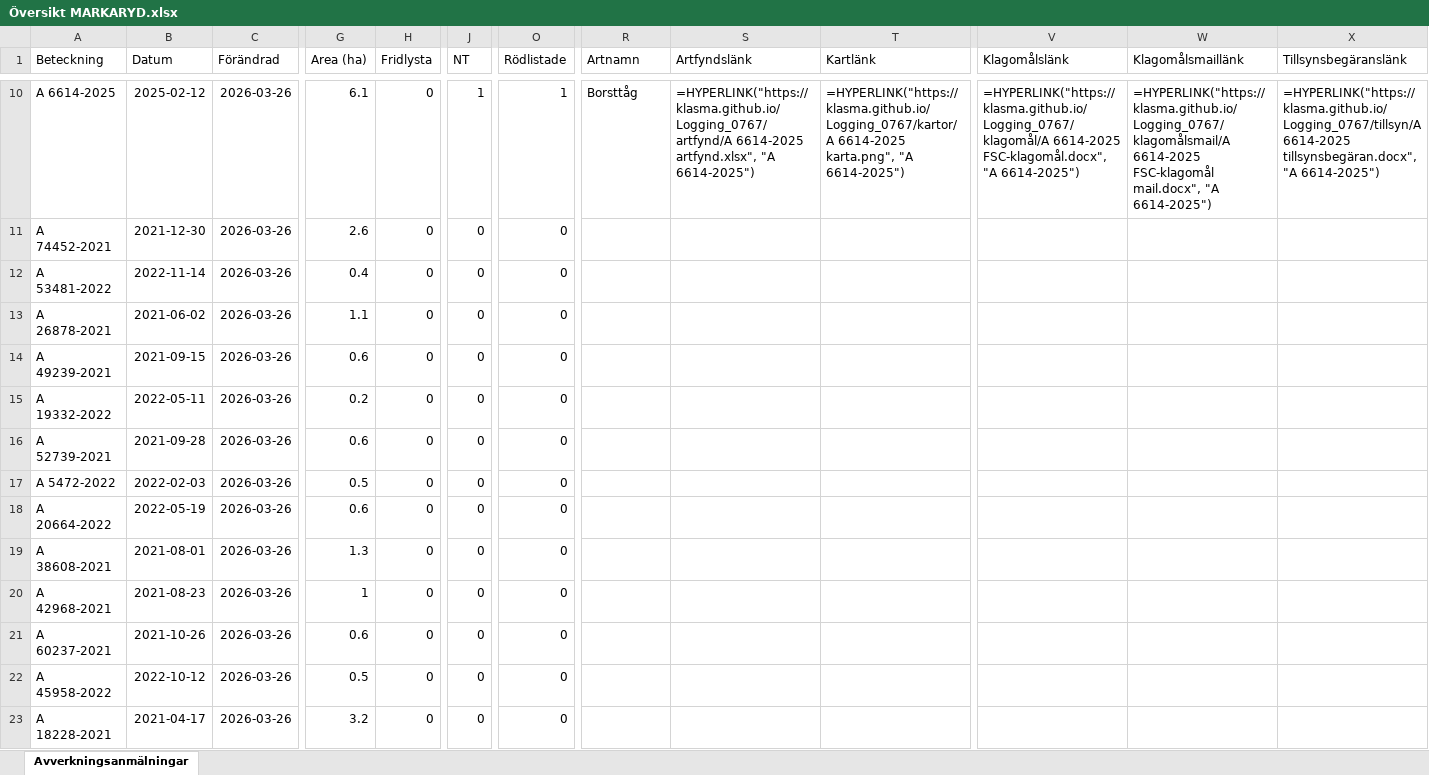
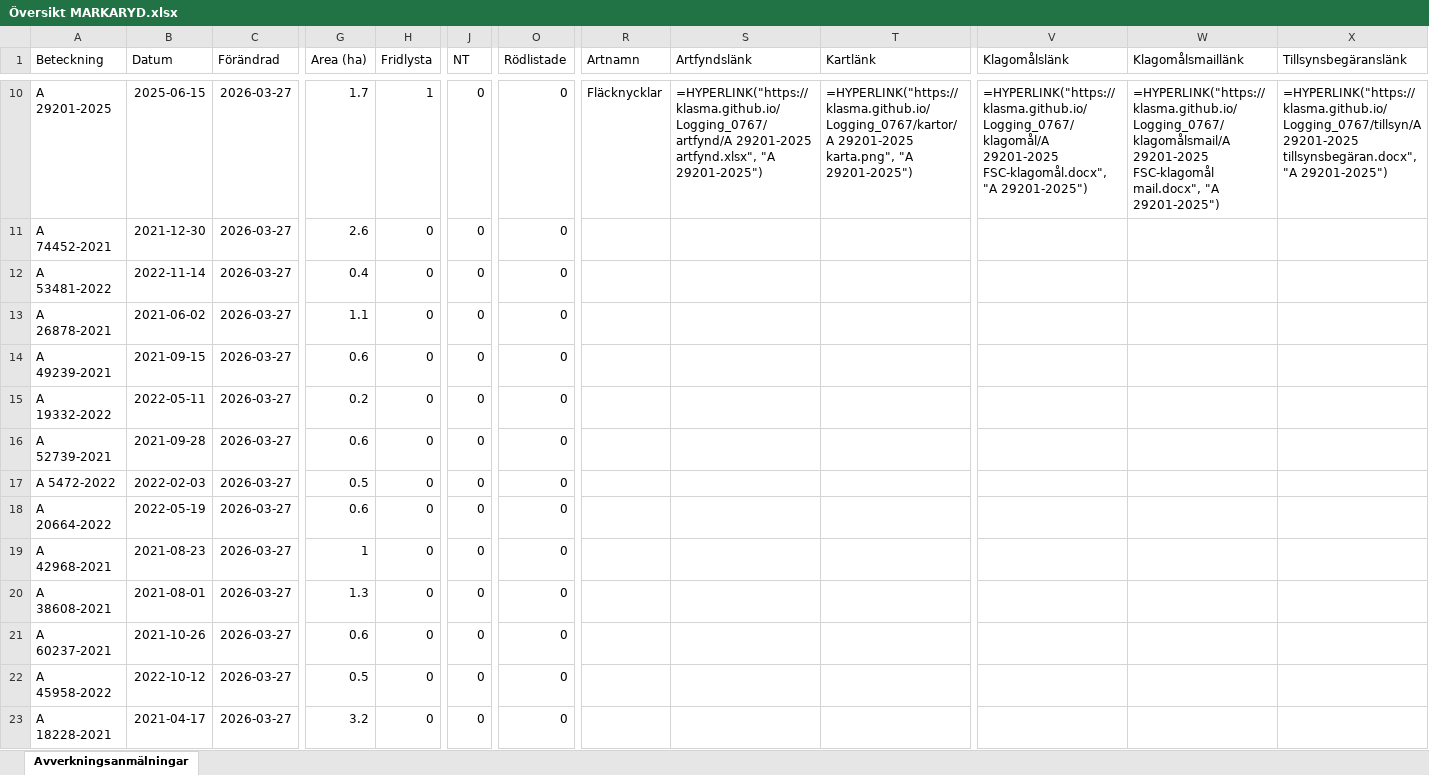
Before and after one commit to klasma/Logging_0767, an Excel workbook: Översikt MARKARYD.xlsx, sheet Avverkningsanmälningar, drawn as a sheet; only a part is shown, gaps mark what is left out; values as stored, in another font and other column widths than the file's, no borders; formulas without a stored value are shown as written; the diff covers the shown part only; the diff names each change by its address in the sheet, - before the commit and + after, or states it on an @@ line.

```diff
--- a/Översikt MARKARYD.xlsx (sheet Avverkningsanmälningar)
+++ b/Översikt MARKARYD.xlsx (sheet Avverkningsanmälningar)
-A10 (Beteckning): A 6614-2025
+A10 (Beteckning): A 29201-2025
-B10 (Datum): 2025-02-12
+B10 (Datum): 2025-06-15
-C10:C23 (Förändrad): 2026-03-26
+C10:C23 (Förändrad): 2026-03-27
-G10 (Area (ha)): 6.1
+G10 (Area (ha)): 1.7
-H10 (Fridlysta): 0
+H10 (Fridlysta): 1
-J10 (NT): 1
+J10 (NT): 0
-O10 (Rödlistade): 1
+O10 (Rödlistade): 0
-R10 (Artnamn): Borsttåg
+R10 (Artnamn): Fläcknycklar
-S10 (Artfyndslänk): =HYPERLINK("https://klasma.github.io/Logging_0767/artfynd/A 6614-2025 artfynd.xlsx", "A 6614-2025")
+S10 (Artfyndslänk): =HYPERLINK("https://klasma.github.io/Logging_0767/artfynd/A 29201-2025 artfynd.xlsx", "A 29201-2025")
-T10 (Kartlänk): =HYPERLINK("https://klasma.github.io/Logging_0767/kartor/A 6614-2025 karta.png", "A 6614-2025")
+T10 (Kartlänk): =HYPERLINK("https://klasma.github.io/Logging_0767/kartor/A 29201-2025 karta.png", "A 29201-2025")
-V10 (Klagomålslänk): =HYPERLINK("https://klasma.github.io/Logging_0767/klagomål/A 6614-2025 FSC-klagomål.docx", "A 6614-2025")
+V10 (Klagomålslänk): =HYPERLINK("https://klasma.github.io/Logging_0767/klagomål/A 29201-2025 FSC-klagomål.docx", "A 29201-2025")
-W10 (Klagomålsmaillänk): =HYPERLINK("https://klasma.github.io/Logging_0767/klagomålsmail/A 6614-2025 FSC-klagomål mail.docx", "A 6614-2025")
+W10 (Klagomålsmaillänk): =HYPERLINK("https://klasma.github.io/Logging_0767/klagomålsmail/A 29201-2025 FSC-klagomål mail.docx", "A 29201-2025")
-X10 (Tillsynsbegäranslänk): =HYPERLINK("https://klasma.github.io/Logging_0767/tillsyn/A 6614-2025 tillsynsbegäran.docx", "A 6614-2025")
+X10 (Tillsynsbegäranslänk): =HYPERLINK("https://klasma.github.io/Logging_0767/tillsyn/A 29201-2025 tillsynsbegäran.docx", "A 29201-2025")
-A19 (Beteckning): A 38608-2021
+A19 (Beteckning): A 42968-2021
-B19 (Datum): 2021-08-01
+B19 (Datum): 2021-08-23
-G19 (Area (ha)): 1.3
+G19 (Area (ha)): 1
-A20 (Beteckning): A 42968-2021
+A20 (Beteckning): A 38608-2021
-B20 (Datum): 2021-08-23
+B20 (Datum): 2021-08-01
-G20 (Area (ha)): 1
+G20 (Area (ha)): 1.3
```
Also changed, not shown: 1835 edited cells elsewhere in this sheet, artfynd/A 12528-2026 artfynd.xlsx, artfynd/A 27619-2022 artfynd.xlsx, 45 other files.
